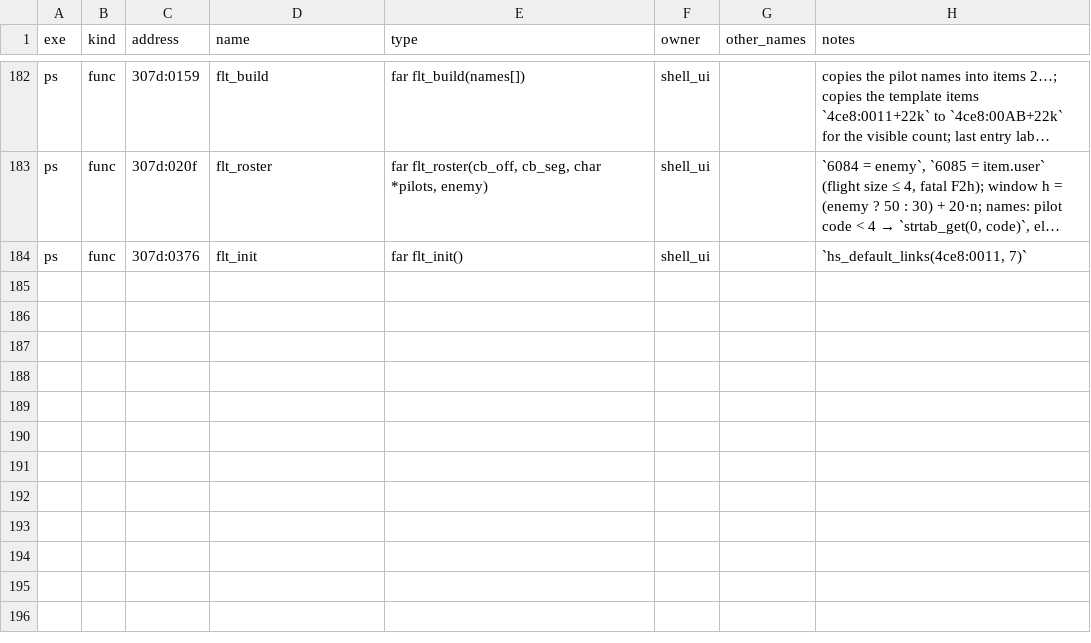
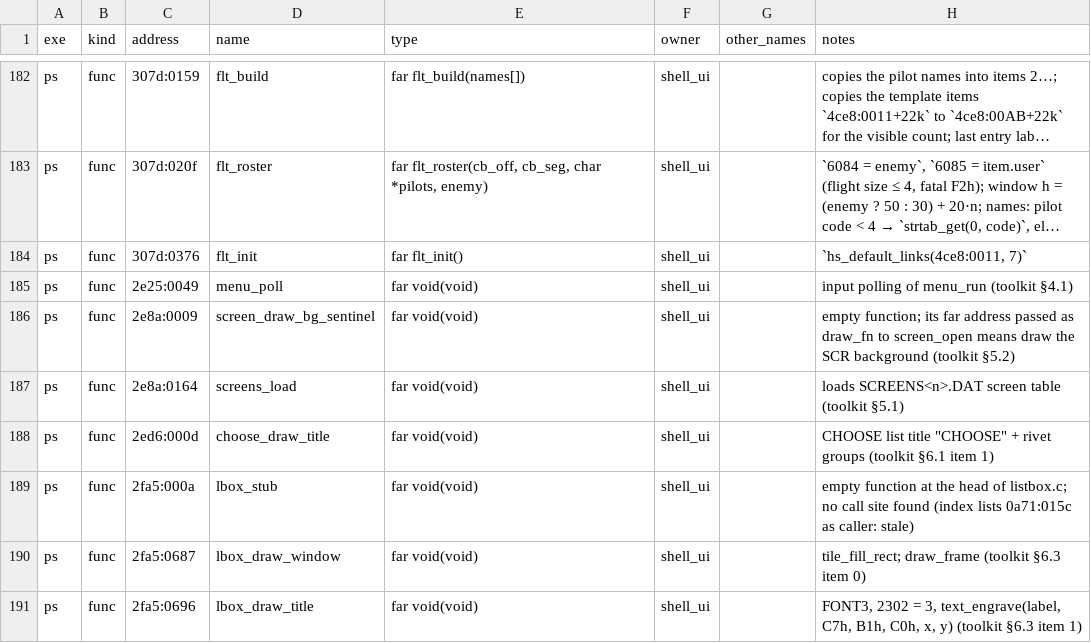
Before and after one commit to kylofon/aces-of-the-pacific-sdl3, a CSV file: port/spec/shell_ui_toolkit_symbols.csv, drawn as a sheet; only a part is shown, gaps mark what is left out; long unchanged cells end in …; the diff names each change by its address in the sheet, - before the commit and + after, or states it on an @@ line.

```diff
--- a/port/spec/shell_ui_toolkit_symbols.csv
+++ b/port/spec/shell_ui_toolkit_symbols.csv
+row 185: ps | func | 2e25:0049 | menu_poll | far void(void) | shell_ui |  | input polling of menu_run (toolkit §4.1)
+row 186: ps | func | 2e8a:0009 | screen_draw_bg_sentinel | far void(void) | shell_ui |  | empty function; its far address passed as draw_fn to screen_open means draw the SCR background (toolkit §5.2)
+row 187: ps | func | 2e8a:0164 | screens_load | far void(void) | shell_ui |  | loads SCREENS<n>.DAT screen table (toolkit §5.1)
+row 188: ps | func | 2ed6:000d | choose_draw_title | far void(void) | shell_ui |  | CHOOSE list title "CHOOSE" + rivet groups (toolkit §6.1 item 1)
+row 189: ps | func | 2fa5:000a | lbox_stub | far void(void) | shell_ui |  | empty function at the head of listbox.c; no call site found (index lists 0a71:015c as caller: stale)
+row 190: ps | func | 2fa5:0687 | lbox_draw_window | far void(void) | shell_ui |  | tile_fill_rect; draw_frame (toolkit §6.3 item 0)
+row 191: ps | func | 2fa5:0696 | lbox_draw_title | far void(void) | shell_ui |  | FONT3, 2302 = 3, text_engrave(label, C7h, B1h, C0h, x, y) (toolkit §6.3 item 1)
```
Also changed, not shown: port/spec/shell_ui_debrief_symbols.csv, 9 other files.
